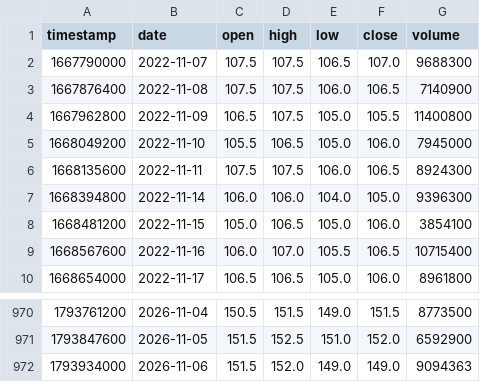
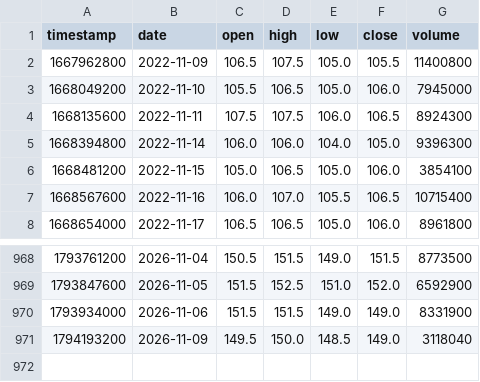
Before and after one commit to smiledee9-svg/stock, a CSV file: SCB/scb_candles.csv, drawn as a sheet; only a part is shown, gaps mark what is left out.

```diff
--- a/SCB/scb_candles.csv
+++ b/SCB/scb_candles.csv
@@ -1,4 +1,2 @@
 timestamp,date,open,high,low,close,volume
-1667790000,2022-11-07,107.5,107.5,106.5,107.0,9688300
-1667876400,2022-11-08,107.5,107.5,106.0,106.5,7140900
 1667962800,2022-11-09,106.5,107.5,105.0,105.5,11400800
@@ -971,2 +969,3 @@ timestamp,date,open,high,low,close,volume
 1793847600,2026-11-05,151.5,152.5,151.0,152.0,6592900
-1793934000,2026-11-06,151.5,152.0,149.0,149.0,9094363
+1793934000,2026-11-06,151.5,151.5,149.0,149.0,8331900
+1794193200,2026-11-09,149.5,150.0,148.5,149.0,3118040
```
Also changed, not shown: quant-ramanujan/scb_candles.csv, 6 other files.
